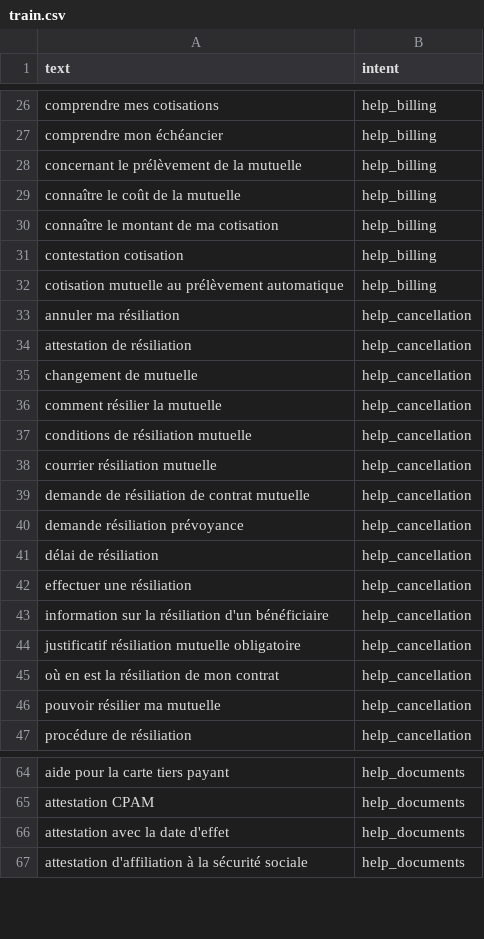
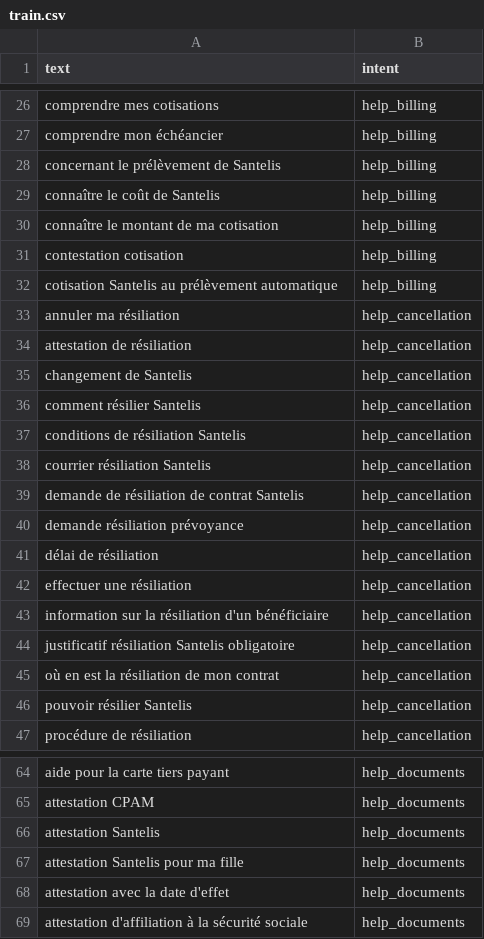
Before and after one commit to henribesnard/loko, a CSV file: eval/datasets/train.csv, drawn as a sheet; only a part is shown, gaps mark what is left out; the diff covers the shown part only.

```diff
--- a/eval/datasets/train.csv
+++ b/eval/datasets/train.csv
@@ -27,14 +27,14 @@ comprendre mes cotisations,help_billing
 comprendre mon échéancier,help_billing
-concernant le prélèvement de la mutuelle,help_billing
-connaître le coût de la mutuelle,help_billing
+concernant le prélèvement de Santelis,help_billing
+connaître le coût de Santelis,help_billing
 connaître le montant de ma cotisation,help_billing
 contestation cotisation,help_billing
-cotisation mutuelle au prélèvement automatique,help_billing
+cotisation Santelis au prélèvement automatique,help_billing
 annuler ma résiliation,help_cancellation
 attestation de résiliation,help_cancellation
-changement de mutuelle,help_cancellation
-comment résilier la mutuelle,help_cancellation
-conditions de résiliation mutuelle,help_cancellation
-courrier résiliation mutuelle,help_cancellation
-demande de résiliation de contrat mutuelle,help_cancellation
+changement de Santelis,help_cancellation
+comment résilier Santelis,help_cancellation
+conditions de résiliation Santelis,help_cancellation
+courrier résiliation Santelis,help_cancellation
+demande de résiliation de contrat Santelis,help_cancellation
 demande résiliation prévoyance,help_cancellation
@@ -43,5 +43,5 @@ effectuer une résiliation,help_cancellation
 information sur la résiliation d'un bénéficiaire,help_cancellation
-justificatif résiliation mutuelle obligatoire,help_cancellation
+justificatif résiliation Santelis obligatoire,help_cancellation
 où en est la résiliation de mon contrat,help_cancellation
-pouvoir résilier ma mutuelle,help_cancellation
+pouvoir résilier Santelis,help_cancellation
 procédure de résiliation,help_cancellation
@@ -65,2 +65,4 @@ aide pour la carte tiers payant,help_documents
 attestation CPAM,help_documents
+attestation Santelis,help_documents
+attestation Santelis pour ma fille,help_documents
 attestation avec la date d'effet,help_documents
```
Also changed, not shown: 2 added rows, 4 removed rows and 8 edited cells elsewhere in this file, eval/datasets/heldout_conseiller.csv, eval/datasets/heldout_horsscope.csv, 5 other files.
